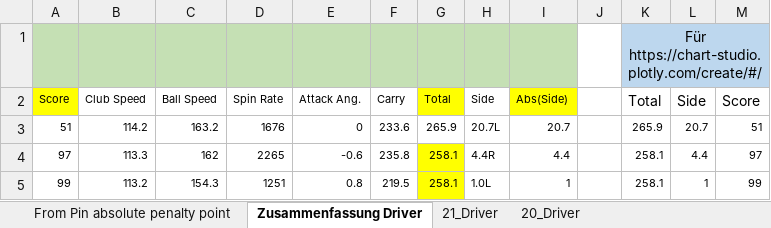
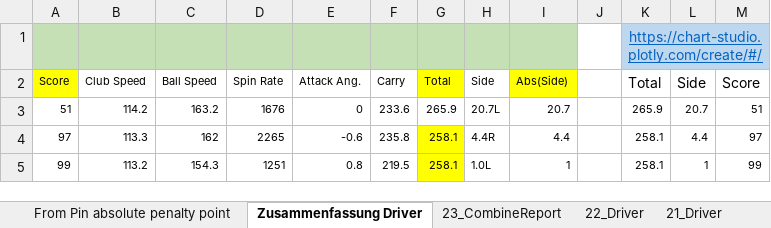
Before and after one commit to christianrehn/CombineTest, an Excel workbook: TrackmanData/TestCenterAndCombineReportResults.xlsx, sheet Zusammenfassung Driver, drawn as a sheet; only a part is shown; values as stored, in another font and other column widths than the file's, no borders; the diff covers the shown part only; the diff names each change by its address in the sheet, - before the commit and + after, or states it on an @@ line.

```diff
--- a/TrackmanData/TestCenterAndCombineReportResults.xlsx (sheet Zusammenfassung Driver)
+++ b/TrackmanData/TestCenterAndCombineReportResults.xlsx (sheet Zusammenfassung Driver)
+sheet tab: 23_CombineReport
+sheet tab: 22_Driver
-K1: Für https://chart-studio.plotly.com/create/#/
+K1: https://chart-studio.plotly.com/create/#/
@@ K1 underline: off → on, text colour: black → #0563C1 @@
```
Also changed, not shown: 26 added rows elsewhere in this sheet, sheet From Pin absolute penalty point, formulas that keep their value, charts or pictures, 3 other files.
